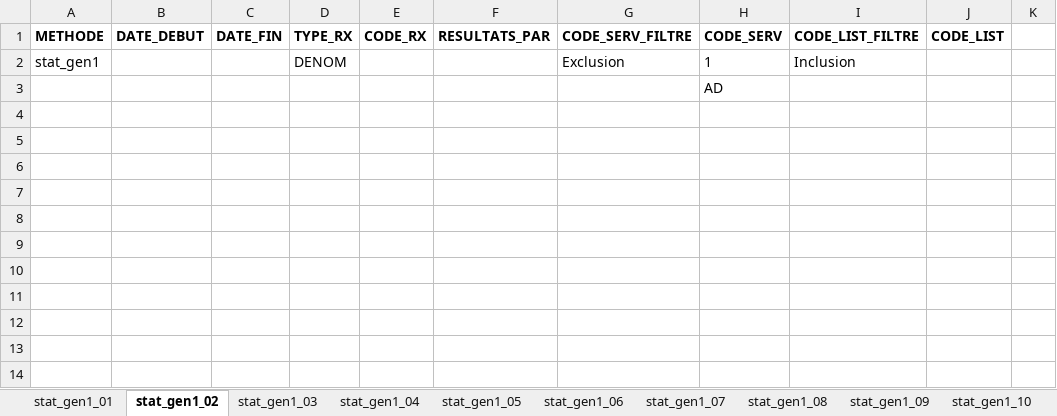
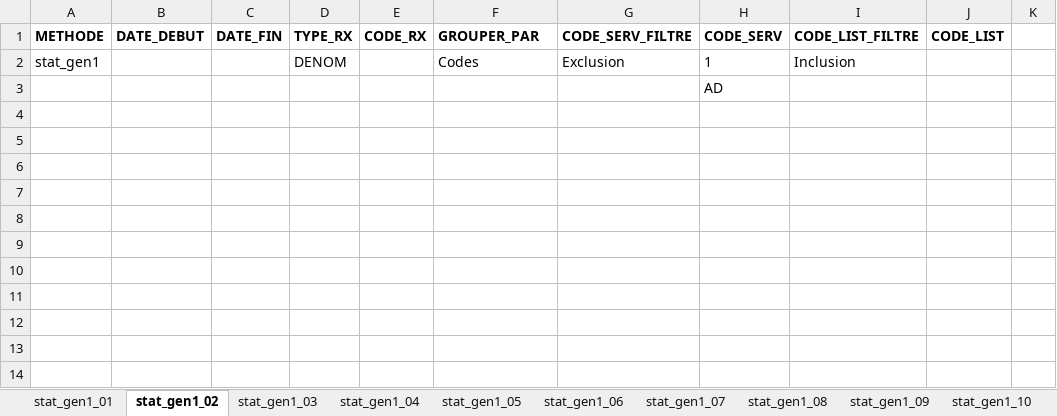
Before and after one commit to INESSS-QC/inesss1, an Excel workbook: Documentation/Gabarits/gabarit-stat_gen1.xlsx, sheet stat_gen1_02, drawn as a sheet; only a part is shown; values as stored, in another font and other column widths than the file's, no borders; the diff names each change by its address in the sheet, - before the commit and + after, or states it on an @@ line.

```diff
--- a/Documentation/Gabarits/gabarit-stat_gen1.xlsx (sheet stat_gen1_02)
+++ b/Documentation/Gabarits/gabarit-stat_gen1.xlsx (sheet stat_gen1_02)
-F1: RESULTATS_PAR
+F1: GROUPER_PAR
-F2 (GROUPER_PAR): (empty)
+F2 (GROUPER_PAR): Codes
```
Also changed, not shown: sheet stat_gen1_03, sheet stat_gen1_04, sheet stat_gen1_05, sheet stat_gen1_06, sheet stat_gen1_07, sheet stat_gen1_08, 3 more sheets, hidden cells, 1 other file.
